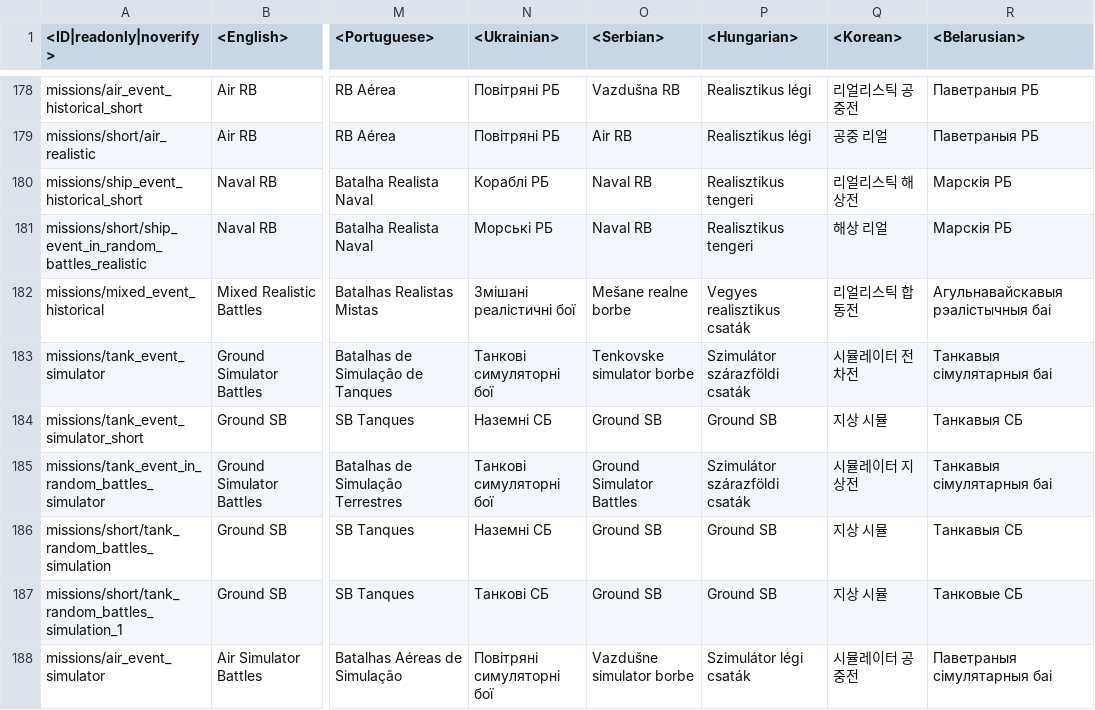
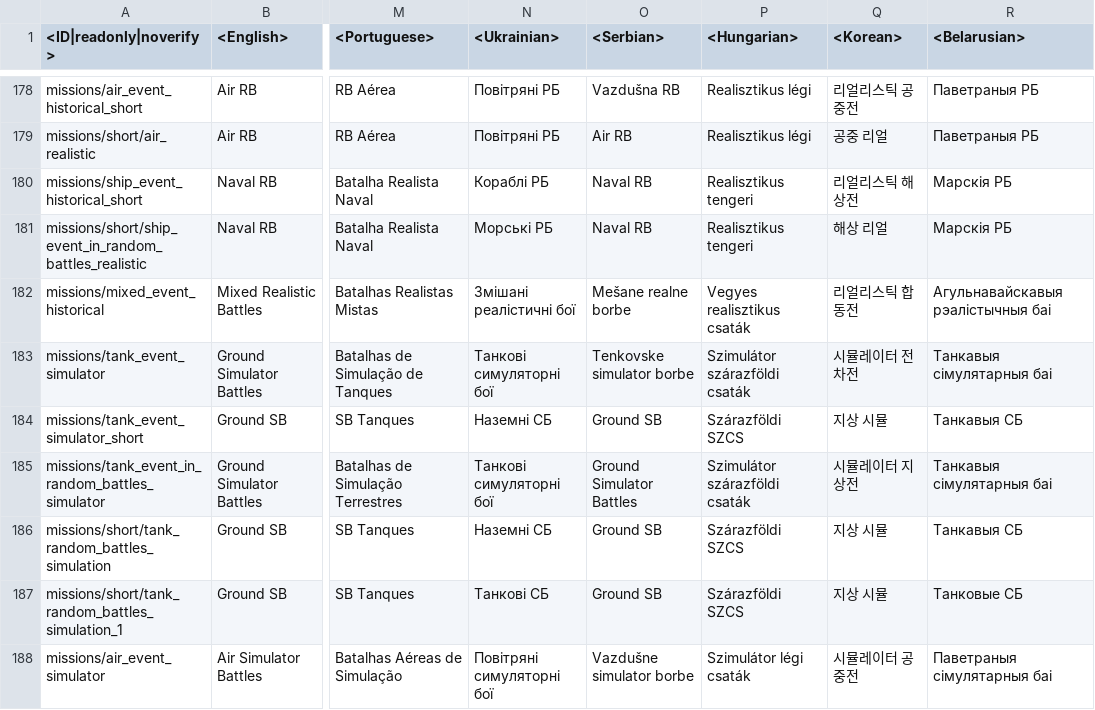
Before and after one commit to Warthunder-Open-Source-Foundation/wt_datamine_extractor, a CSV file: lang/menu_events.csv, drawn as a sheet; only a part is shown, gaps mark what is left out; the diff covers the shown part only; the diff names each change by its address in the sheet, - before the commit and + after, or states it on an @@ line.

```diff
--- a/lang/menu_events.csv
+++ b/lang/menu_events.csv
-P184 (<Hungarian>): Ground SB
+P184 (<Hungarian>): Szárazföldi SZCS
-P186:P187 (<Hungarian>): Ground SB
+P186:P187 (<Hungarian>): Szárazföldi SZCS
```
Also changed, not shown: 14 edited cells elsewhere in this file, battle_rating/all.csv, lang/ps4_specific.csv, 41 other files.
